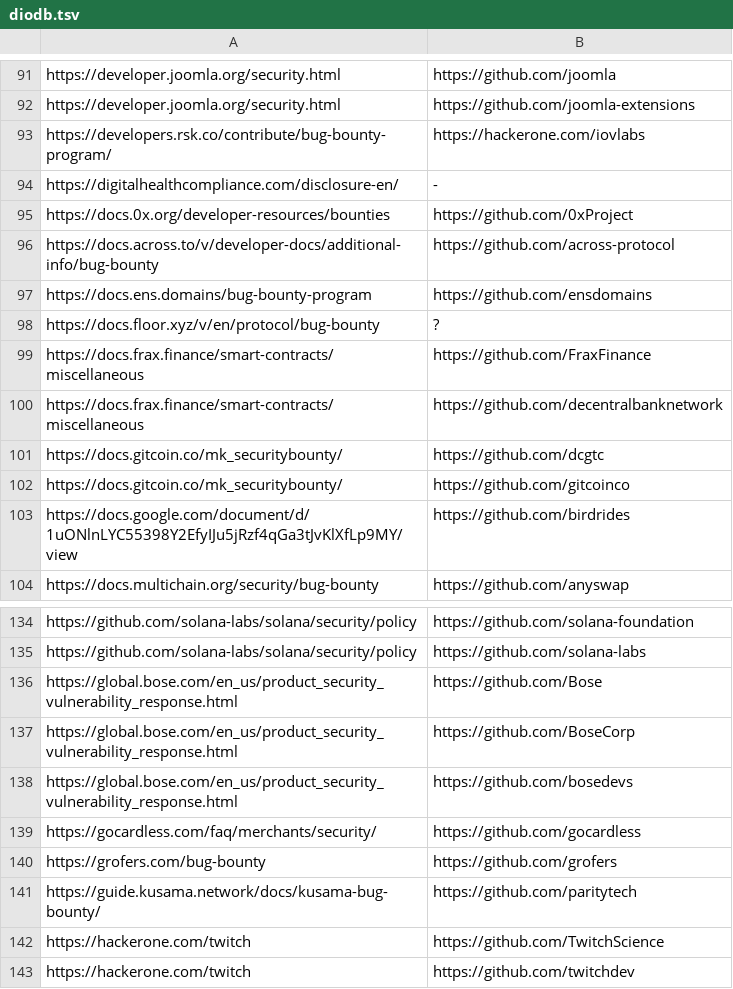
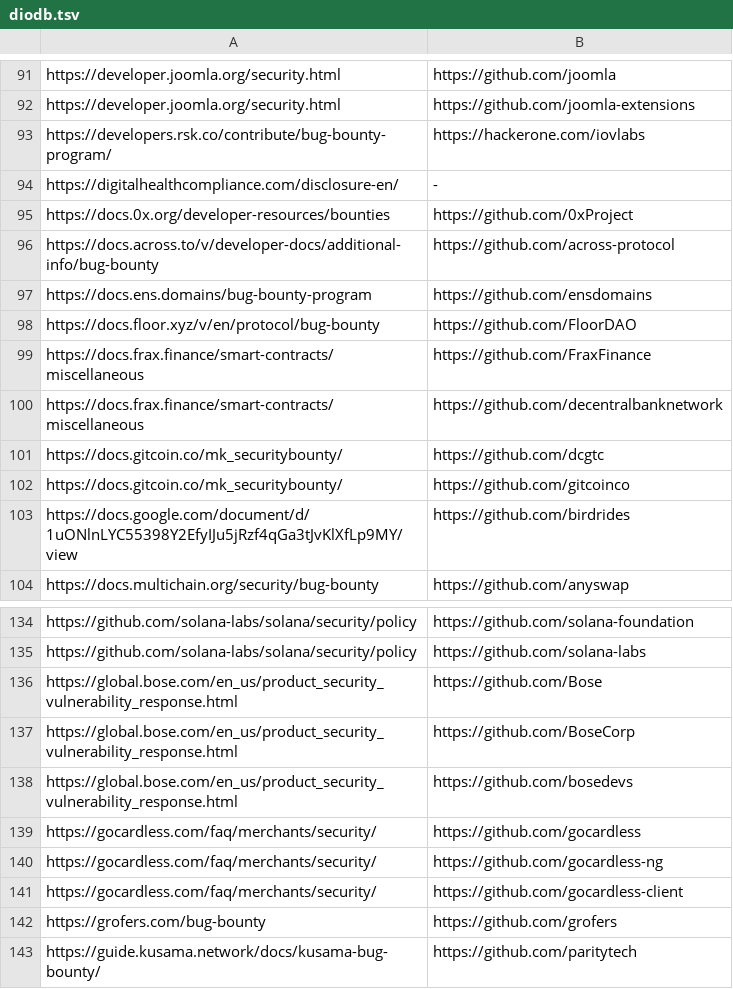
Before and after one commit to nikitastupin/orgs-data, a TSV file: orgs-data/diodb.tsv, drawn as a sheet; only a part is shown, gaps mark what is left out; the shorter side is filled out with more unchanged rows.

Commit message:
Update diodb.tsv

```diff
--- a/orgs-data/diodb.tsv
+++ b/orgs-data/diodb.tsv
@@ -97,3 +97,3 @@ https://docs.across.to/v/developer-docs/additional-info/bug-bounty	https://githu
 https://docs.ens.domains/bug-bounty-program	https://github.com/ensdomains
-https://docs.floor.xyz/v/en/protocol/bug-bounty	?
+https://docs.floor.xyz/v/en/protocol/bug-bounty	https://github.com/FloorDAO
 https://docs.frax.finance/smart-contracts/miscellaneous	https://github.com/FraxFinance
@@ -139,2 +139,4 @@ https://global.bose.com/en_us/product_security_vulnerability_response.html	https
 https://gocardless.com/faq/merchants/security/	https://github.com/gocardless
+https://gocardless.com/faq/merchants/security/	https://github.com/gocardless-ng
+https://gocardless.com/faq/merchants/security/	https://github.com/gocardless-client
 https://grofers.com/bug-bounty	https://github.com/grofers
```
